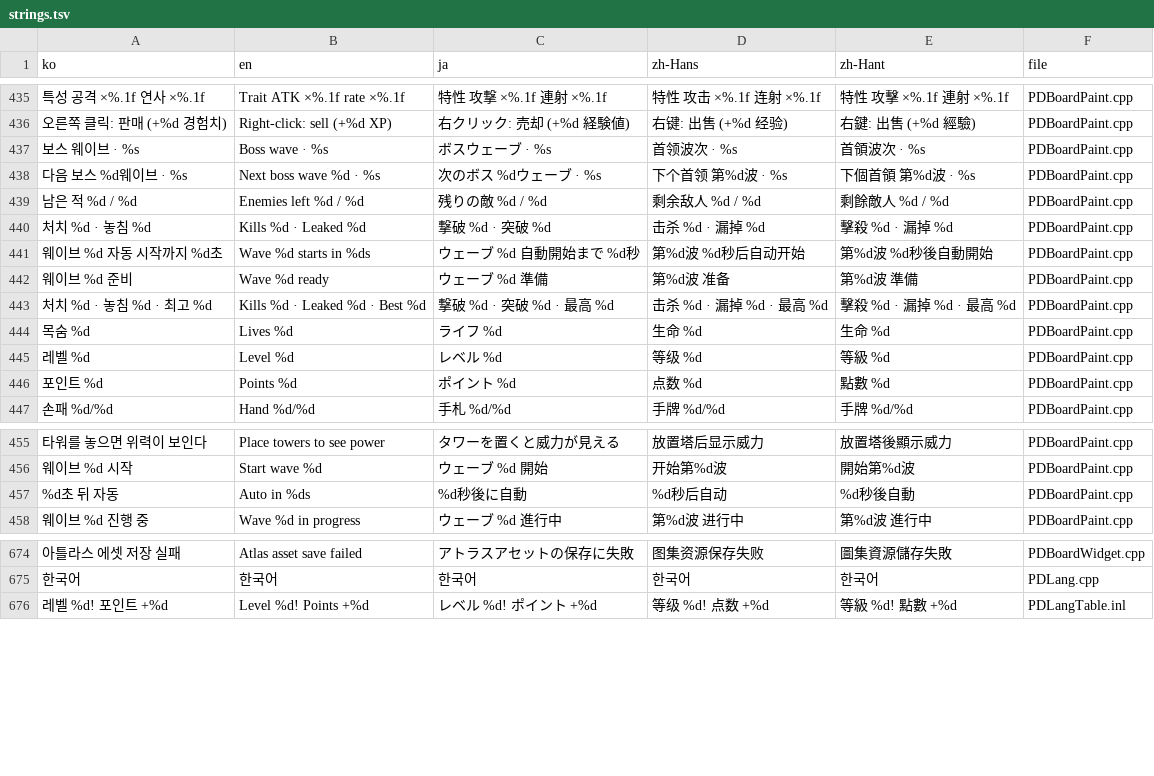
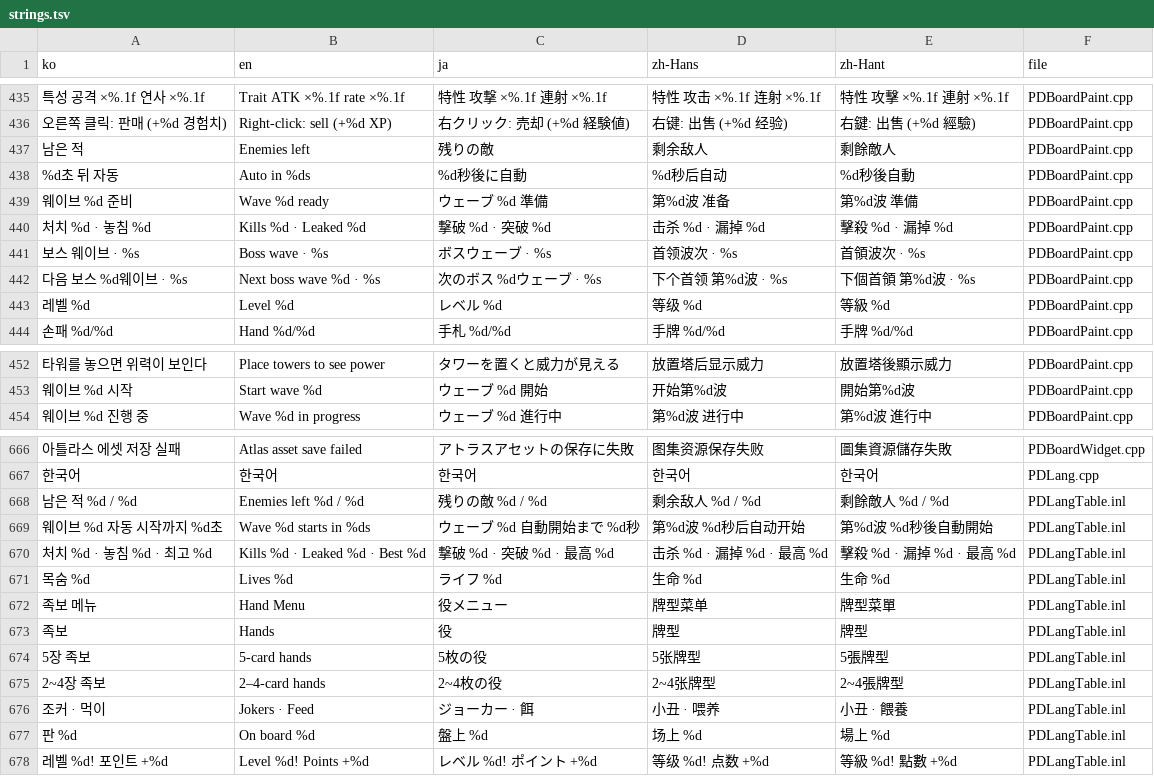
Before and after one commit to myLim820206/ProjectB, a TSV file: tools/lang/strings.tsv, drawn as a sheet; only a part is shown, gaps mark what is left out; removed rows and columns are numbered as before the commit, all else as after; the diff covers the shown part only; the diff names each change by its address in the sheet, - before the commit and + after, or states it on an @@ line.

```diff
--- a/tools/lang/strings.tsv
+++ b/tools/lang/strings.tsv
+row 437: 남은 적 | Enemies left | 残りの敵 | 剩余敌人 | 剩餘敵人 | PDBoardPaint.cpp
@@ row 457 moved to row 438: %d초 뒤 자동 @@
@@ row 442 moved to row 439: 웨이브 %d 준비 @@
-row 439: 남은 적 %d / %d | Enemies left %d / %d | 残りの敵 %d / %d | 剩余敌人 %d / %d | 剩餘敵人 %d / %d | PDBoardPaint.cpp
-row 441: 웨이브 %d 자동 시작까지 %d초 | Wave %d starts in %ds | ウェーブ %d 自動開始まで %d秒 | 第%d波 %d秒后自动开始 | 第%d波 %d秒後自動開始 | PDBoardPaint.cpp
-row 443: 처치 %d · 놓침 %d · 최고 %d | Kills %d · Leaked %d · Best %d | 撃破 %d · 突破 %d · 最高 %d | 击杀 %d · 漏掉 %d · 最高 %d | 擊殺 %d · 漏掉 %d · 最高 %d | PDBoardPaint.cpp
-row 444: 목숨 %d | Lives %d | ライフ %d | 生命 %d | 生命 %d | PDBoardPaint.cpp
@@ row 446 moved to row 459: 포인트 %d @@
+row 668: 남은 적 %d / %d | Enemies left %d / %d | 残りの敵 %d / %d | 剩余敌人 %d / %d | 剩餘敵人 %d / %d | PDLangTable.inl
+row 669: 웨이브 %d 자동 시작까지 %d초 | Wave %d starts in %ds | ウェーブ %d 自動開始まで %d秒 | 第%d波 %d秒后自动开始 | 第%d波 %d秒後自動開始 | PDLangTable.inl
+row 670: 처치 %d · 놓침 %d · 최고 %d | Kills %d · Leaked %d · Best %d | 撃破 %d · 突破 %d · 最高 %d | 击杀 %d · 漏掉 %d · 最高 %d | 擊殺 %d · 漏掉 %d · 最高 %d | PDLangTable.inl
+row 671: 목숨 %d | Lives %d | ライフ %d | 生命 %d | 生命 %d | PDLangTable.inl
+row 672: 족보 메뉴 | Hand Menu | 役メニュー | 牌型菜单 | 牌型菜單 | PDLangTable.inl
+row 673: 족보 | Hands | 役 | 牌型 | 牌型 | PDLangTable.inl
+row 674: 5장 족보 | 5-card hands | 5枚の役 | 5张牌型 | 5張牌型 | PDLangTable.inl
+row 675: 2~4장 족보 | 2–4-card hands | 2~4枚の役 | 2~4张牌型 | 2~4張牌型 | PDLangTable.inl
+row 676: 조커 · 먹이 | Jokers · Feed | ジョーカー · 餌 | 小丑 · 喂养 | 小丑 · 餵養 | PDLangTable.inl
+row 677: 판 %d | On board %d | 盤上 %d | 场上 %d | 場上 %d | PDLangTable.inl
```
Also changed, not shown: 1 added row and 6 removed rows elsewhere in this file, 7 other files.
